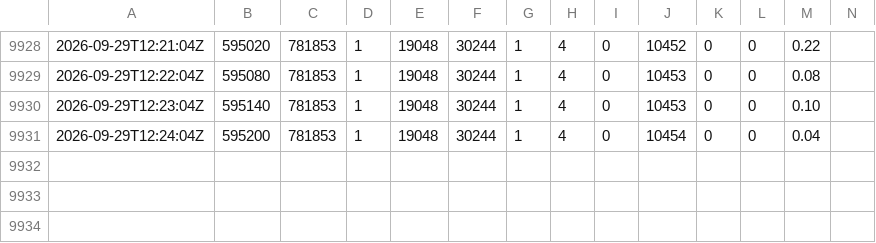
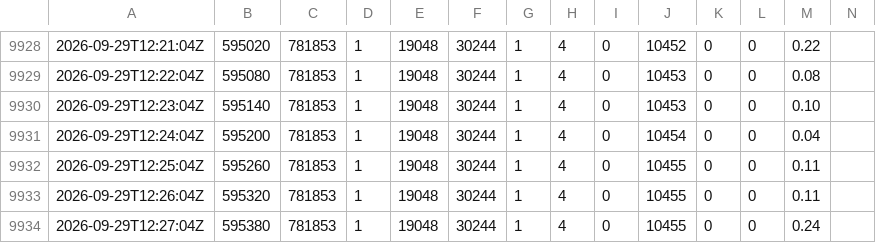
Before and after one commit to obole-ia/obole-ia.github.io, a TSV file: donnees/soak-pont-telegram-2.tsv, drawn as a sheet; only a part is shown, gaps mark what is left out; the diff names each change by its address in the sheet, - before the commit and + after, or states it on an @@ line.

```diff
--- a/donnees/soak-pont-telegram-2.tsv
+++ b/donnees/soak-pont-telegram-2.tsv
+row 9932: 2026-09-29T12:25:04Z | 595260 | 781853 | 1 | 19048 | 30244 | 1 | 4 | 0 | 10455 | 0 | 0 | 0.11
+row 9933: 2026-09-29T12:26:04Z | 595320 | 781853 | 1 | 19048 | 30244 | 1 | 4 | 0 | 10455 | 0 | 0 | 0.11
+row 9934: 2026-09-29T12:27:04Z | 595380 | 781853 | 1 | 19048 | 30244 | 1 | 4 | 0 | 10455 | 0 | 0 | 0.24
```
Also changed, not shown: 2 other files.
